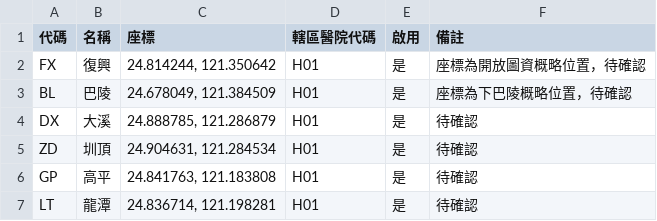
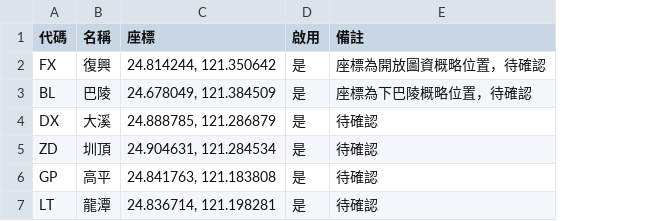
Before and after one commit to seansu1220/shuttle-plan, a CSV file: data/sample/stations.csv, drawn as a sheet; the diff names each change by its address in the sheet, - before the commit and + after, or states it on an @@ line.

```diff
--- a/data/sample/stations.csv
+++ b/data/sample/stations.csv
-column D (轄區醫院代碼), rows 2-7: all H01
```
Also changed, not shown: 18 other files.
